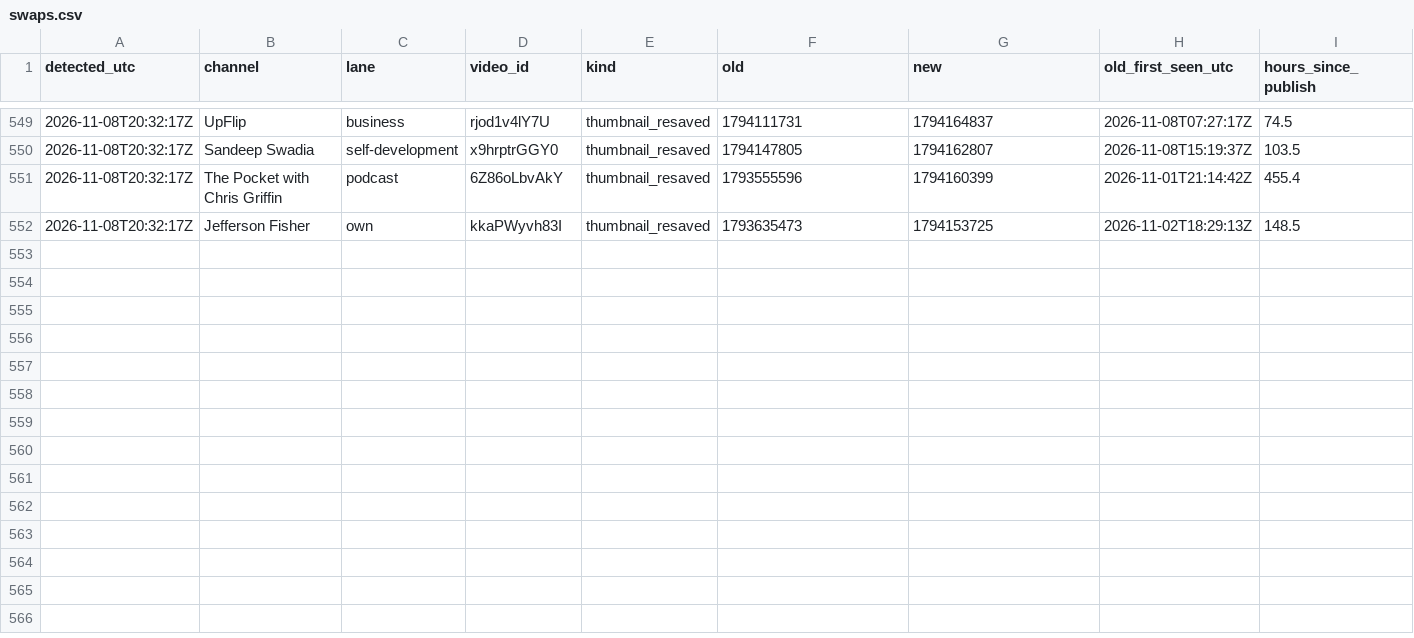
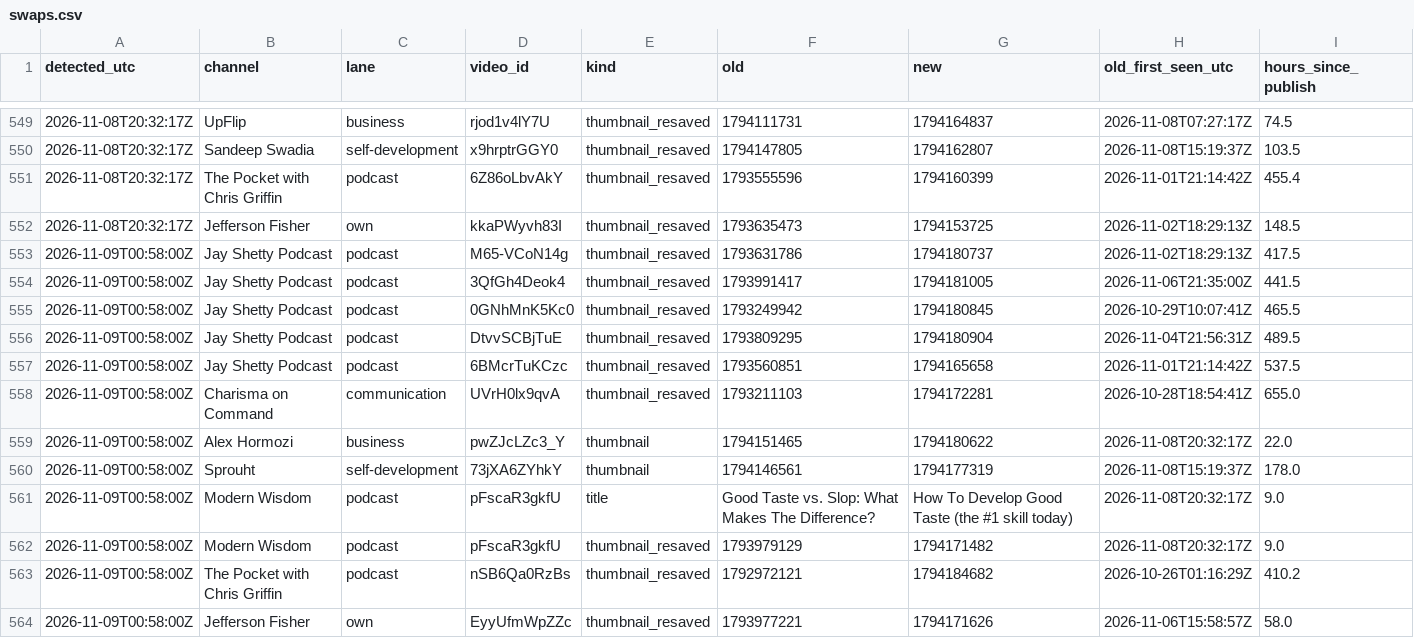
Before and after one commit to grantowen/competitor-swap-tracker, a CSV file: data/swaps.csv, drawn as a sheet; only a part is shown, gaps mark what is left out; the diff names each change by its address in the sheet, - before the commit and + after, or states it on an @@ line.

```diff
--- a/data/swaps.csv
+++ b/data/swaps.csv
+row 553: 2026-11-09T00:58:00Z | Jay Shetty Podcast | podcast | M65-VCoN14g | thumbnail_resaved | 1793631786 | 1794180737 | 2026-11-02T18:29:13Z | 417.5
+row 554: 2026-11-09T00:58:00Z | Jay Shetty Podcast | podcast | 3QfGh4Deok4 | thumbnail_resaved | 1793991417 | 1794181005 | 2026-11-06T21:35:00Z | 441.5
+row 555: 2026-11-09T00:58:00Z | Jay Shetty Podcast | podcast | 0GNhMnK5Kc0 | thumbnail_resaved | 1793249942 | 1794180845 | 2026-10-29T10:07:41Z | 465.5
+row 556: 2026-11-09T00:58:00Z | Jay Shetty Podcast | podcast | DtvvSCBjTuE | thumbnail_resaved | 1793809295 | 1794180904 | 2026-11-04T21:56:31Z | 489.5
+row 557: 2026-11-09T00:58:00Z | Jay Shetty Podcast | podcast | 6BMcrTuKCzc | thumbnail_resaved | 1793560851 | 1794165658 | 2026-11-01T21:14:42Z | 537.5
+row 558: 2026-11-09T00:58:00Z | Charisma on Command | communication | UVrH0lx9qvA | thumbnail_resaved | 1793211103 | 1794172281 | 2026-10-28T18:54:41Z | 655.0
+row 559: 2026-11-09T00:58:00Z | Alex Hormozi | business | pwZJcLZc3_Y | thumbnail | 1794151465 | 1794180622 | 2026-11-08T20:32:17Z | 22.0
+row 560: 2026-11-09T00:58:00Z | Sprouht | self-development | 73jXA6ZYhkY | thumbnail | 1794146561 | 1794177319 | 2026-11-08T15:19:37Z | 178.0
+row 561: 2026-11-09T00:58:00Z | Modern Wisdom | podcast | pFscaR3gkfU | title | Good Taste vs. Slop: What Makes The Difference? | How To Develop Good Taste (the #1 skill today) | 2026-11-08T20:32:17Z | 9.0
+row 562: 2026-11-09T00:58:00Z | Modern Wisdom | podcast | pFscaR3gkfU | thumbnail_resaved | 1793979129 | 1794171482 | 2026-11-08T20:32:17Z | 9.0
+row 563: 2026-11-09T00:58:00Z | The Pocket with Chris Griffin | podcast | nSB6Qa0RzBs | thumbnail_resaved | 1792972121 | 1794184682 | 2026-10-26T01:16:29Z | 410.2
+row 564: 2026-11-09T00:58:00Z | Jefferson Fisher | own | EyyUfmWpZZc | thumbnail_resaved | 1793977221 | 1794171626 | 2026-11-06T15:58:57Z | 58.0
```
Also changed, not shown: 14 other files.
